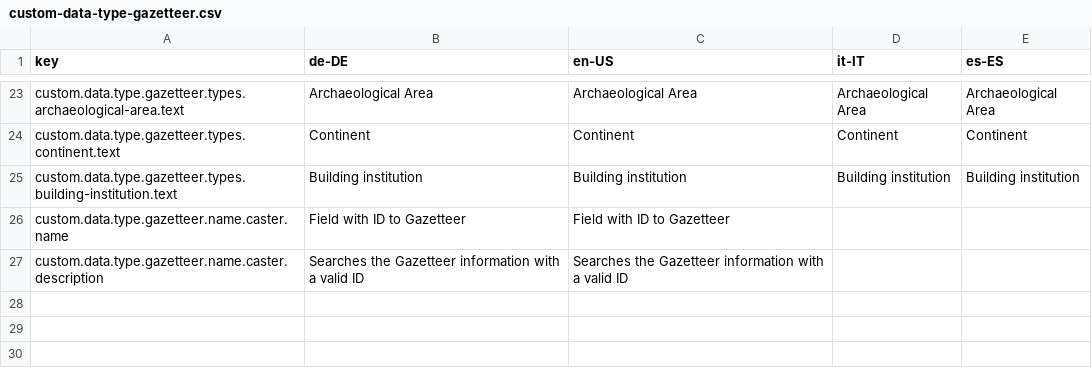
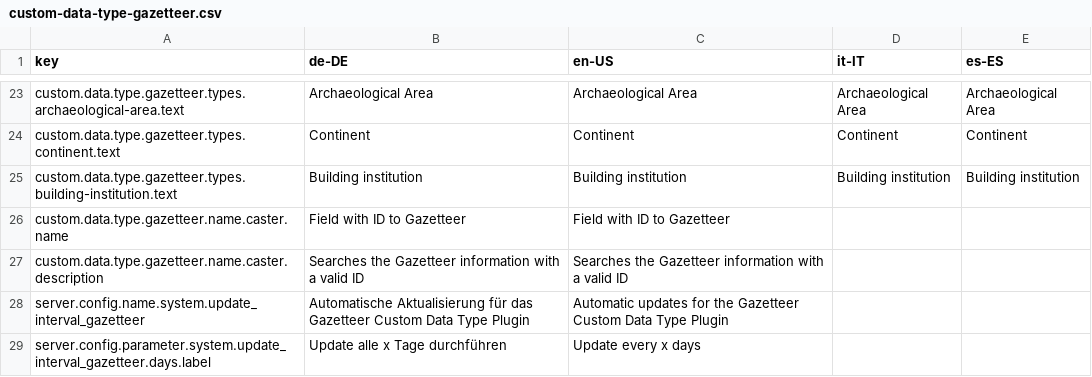
Before and after one commit to programmfabrik/easydb-custom-data-type-gazetteer, a CSV file: l10n/custom-data-type-gazetteer.csv, drawn as a sheet; only a part is shown, gaps mark what is left out; the diff names each change by its address in the sheet, - before the commit and + after, or states it on an @@ line.

Commit message:
plugin changes for auto updating; see #51015

```diff
--- a/l10n/custom-data-type-gazetteer.csv
+++ b/l10n/custom-data-type-gazetteer.csv
+row 28: server.config.name.system.update_interval_gazetteer | Automatische Aktualisierung für das Gazetteer Custom Data Type Plugin | Automatic updates for the Gazetteer Custom Data Type Plugin
+row 29: server.config.parameter.system.update_interval_gazetteer.days.label | Update alle x Tage durchführen | Update every x days
```
Also changed, not shown: 2 other files.
